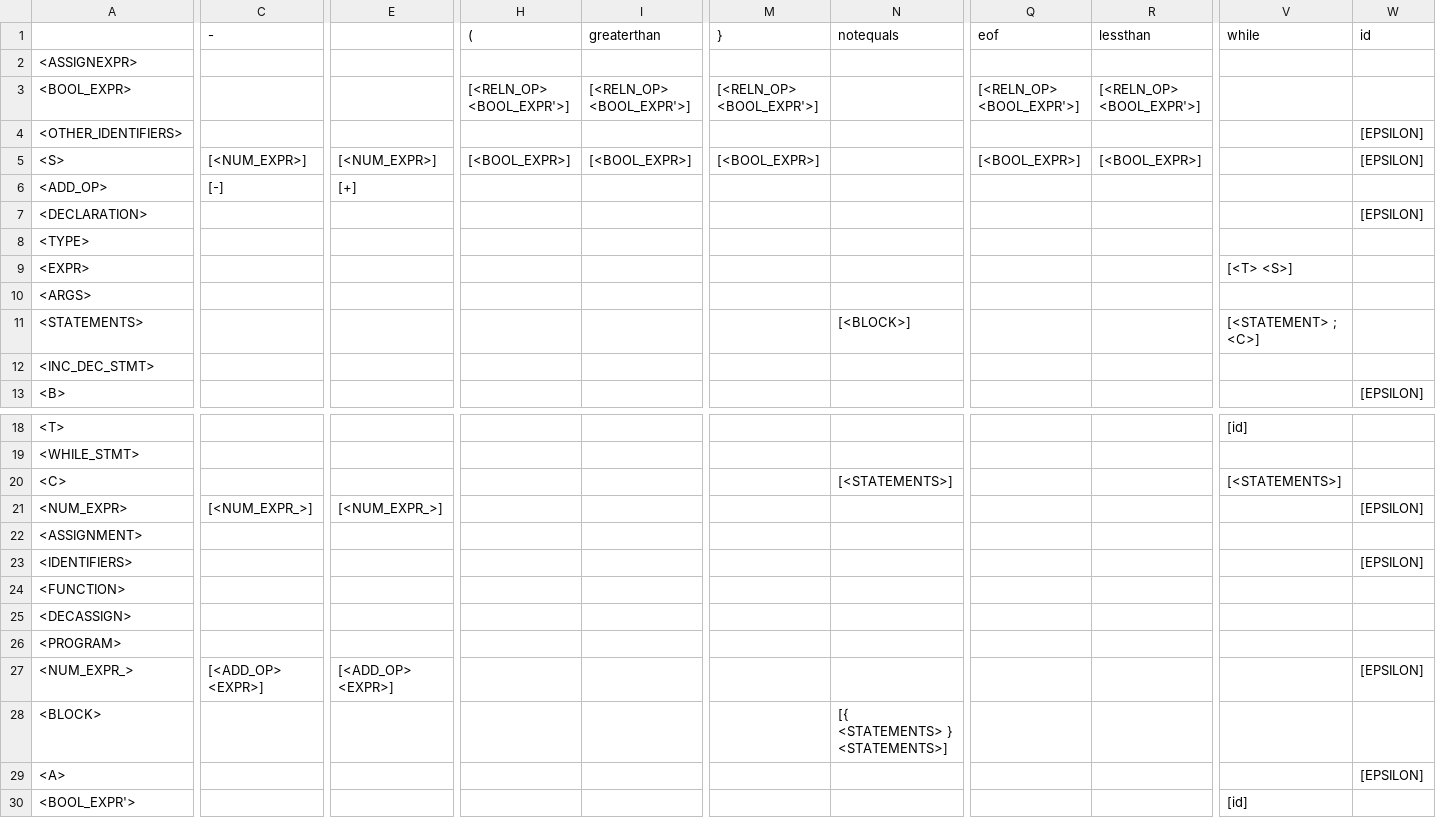
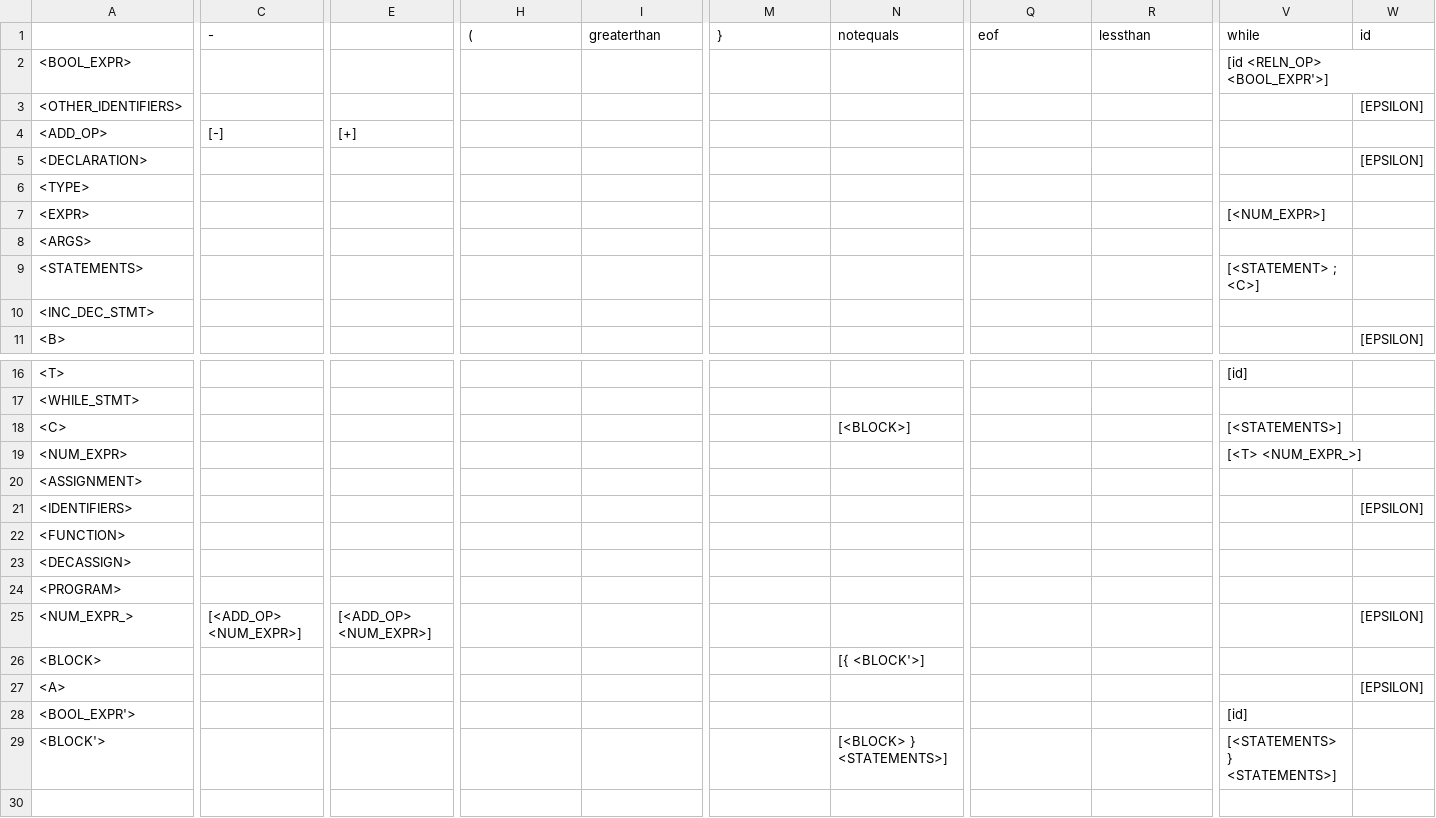
Before and after one commit to skm2000/LL1-Parser, a CSV file: op.csv, drawn as a sheet; only a part is shown, gaps mark what is left out; removed rows and columns are numbered as before the commit, all else as after; rows hold the shown columns only; the diff names each change by its address in the sheet, - before the commit and + after, or states it on an @@ line.

```diff
--- a/op.csv
+++ b/op.csv
-row 2: <ASSIGNEXPR>
-H2 ((): [<RELN_OP> <BOOL_EXPR'>]
+H2 ((): (empty)
-I2 (greaterthan): [<RELN_OP> <BOOL_EXPR'>]
+I2 (greaterthan): (empty)
-M2 (}): [<RELN_OP> <BOOL_EXPR'>]
+M2 (}): (empty)
-Q2 (eof): [<RELN_OP> <BOOL_EXPR'>]
+Q2 (eof): (empty)
-R2 (lessthan): [<RELN_OP> <BOOL_EXPR'>]
+R2 (lessthan): (empty)
-V2 (while): (empty)
+V2 (while): [id <RELN_OP> <BOOL_EXPR'>]
-row 5: <S> | [<NUM_EXPR>] | [<NUM_EXPR>] | [<BOOL_EXPR>] | [<BOOL_EXPR>] | [<BOOL_EXPR>] |  | [<BOOL_EXPR>] | [<BOOL_EXPR>] |  | [EPSILON]
-V7 (while): [<T> <S>]
+V7 (while): [<NUM_EXPR>]
-N9 (notequals): [<BLOCK>]
+N9 (notequals): (empty)
-N18 (notequals): [<STATEMENTS>]
+N18 (notequals): [<BLOCK>]
-C19 (-): [<NUM_EXPR_>]
+C19 (-): (empty)
-E19: [<NUM_EXPR_>]
+E19: (empty)
-V19 (while): (empty)
+V19 (while): [<T> <NUM_EXPR_>]
-W19 (id): [EPSILON]
+W19 (id): (empty)
-C25 (-): [<ADD_OP> <EXPR>]
+C25 (-): [<ADD_OP> <NUM_EXPR>]
-E25: [<ADD_OP> <EXPR>]
+E25: [<ADD_OP> <NUM_EXPR>]
-N26 (notequals): [{ <STATEMENTS> } <STATEMENTS>]
+N26 (notequals): [{ <BLOCK'>]
+row 29: <BLOCK'> |  |  |  |  |  | [<BLOCK> } <STATEMENTS>] |  |  | [<STATEMENTS> } <STATEMENTS>]
```
Also changed, not shown: 4 other files.
